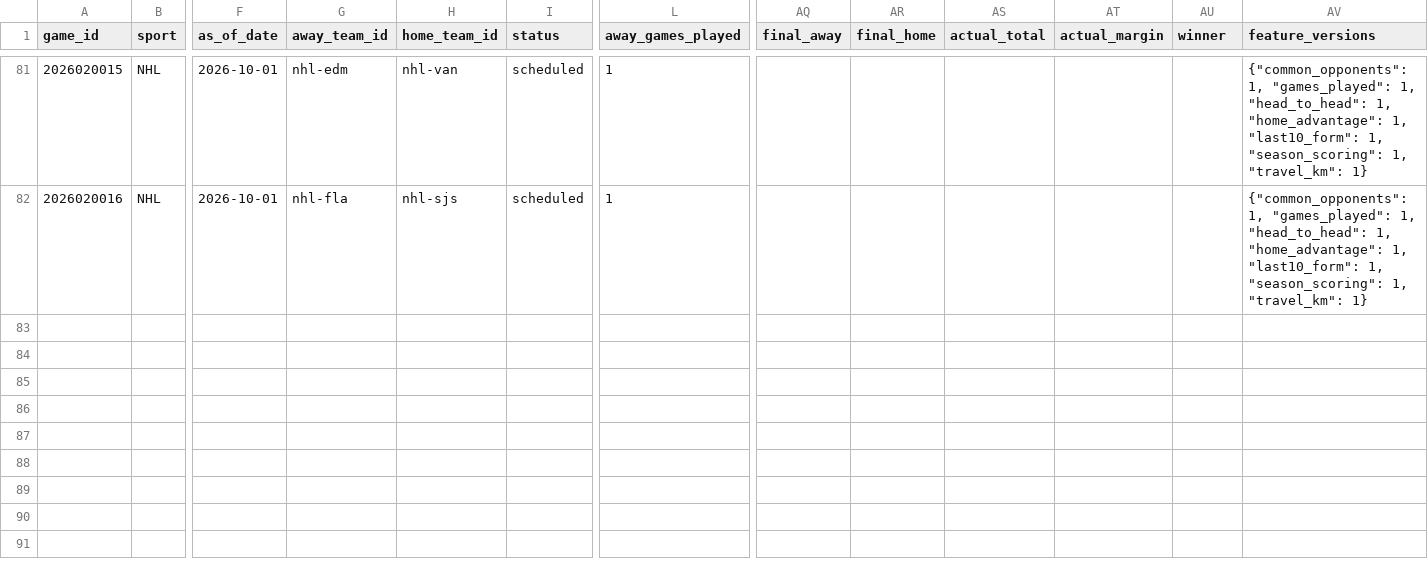
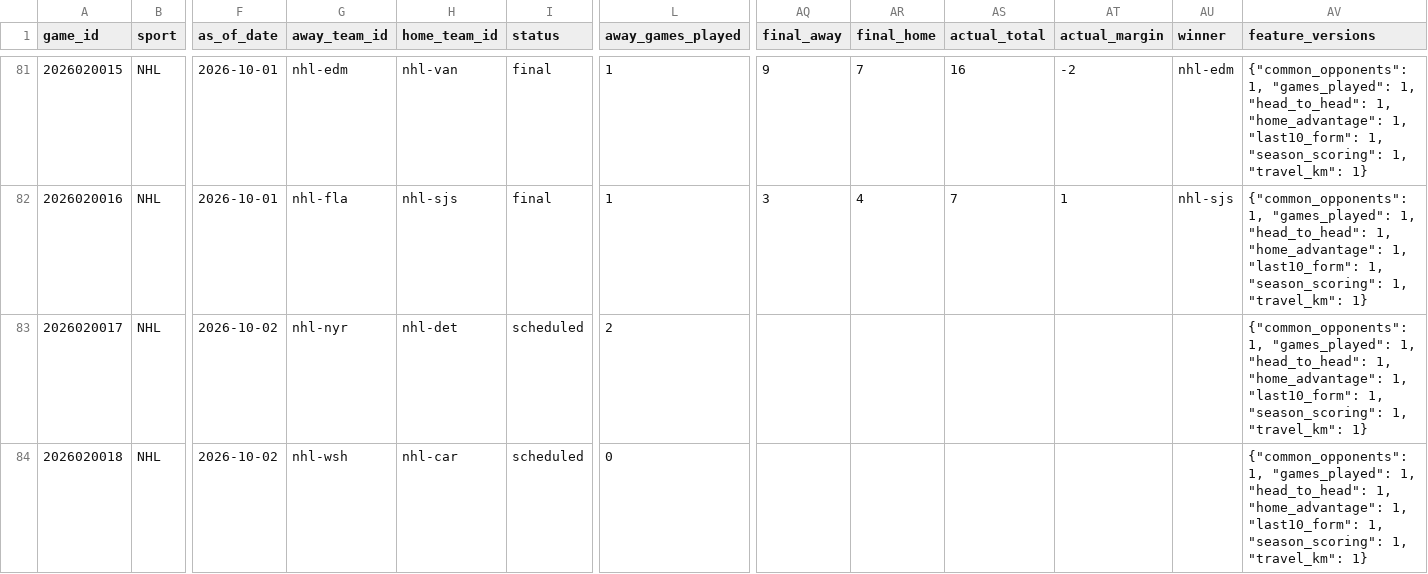
Before and after one commit to jpf5046/basic_betting_model, a CSV file: data/frames/nhl_20262027.csv, drawn as a sheet; only a part is shown, gaps mark what is left out; rows hold the shown columns only; the diff covers the shown part only; the diff names each change by its address in the sheet, - before the commit and + after, or states it on an @@ line.

```diff
--- a/data/frames/nhl_20262027.csv
+++ b/data/frames/nhl_20262027.csv
-I81:I82 (status): scheduled
+I81:I82 (status): final
-AQ81 (final_away): (empty)
+AQ81 (final_away): 9
-AR81 (final_home): (empty)
+AR81 (final_home): 7
-AS81 (actual_total): (empty)
+AS81 (actual_total): 16
-AT81 (actual_margin): (empty)
+AT81 (actual_margin): -2
-AU81 (winner): (empty)
+AU81 (winner): nhl-edm
-AQ82 (final_away): (empty)
+AQ82 (final_away): 3
-AR82 (final_home): (empty)
+AR82 (final_home): 4
-AS82 (actual_total): (empty)
+AS82 (actual_total): 7
-AT82 (actual_margin): (empty)
+AT82 (actual_margin): 1
-AU82 (winner): (empty)
+AU82 (winner): nhl-sjs
+row 83: 2026020017 | NHL | 2026-10-02 | nhl-nyr | nhl-det | scheduled | 2 |  |  |  |  |  | {"common_opponents": 1, "games_played": 1, "head_to_head": 1, "home_advantage": 1, "last10_form": 1, "season_scoring": 1, "travel_km": 1}
+row 84: 2026020018 | NHL | 2026-10-02 | nhl-wsh | nhl-car | scheduled | 0 |  |  |  |  |  | {"common_opponents": 1, "games_played": 1, "head_to_head": 1, "home_advantage": 1, "last10_form": 1, "season_scoring": 1, "travel_km": 1}
```
Also changed, not shown: 3 added rows and 36 edited cells elsewhere in this file, data/nhl/games_20262027.csv, 4 other files.
